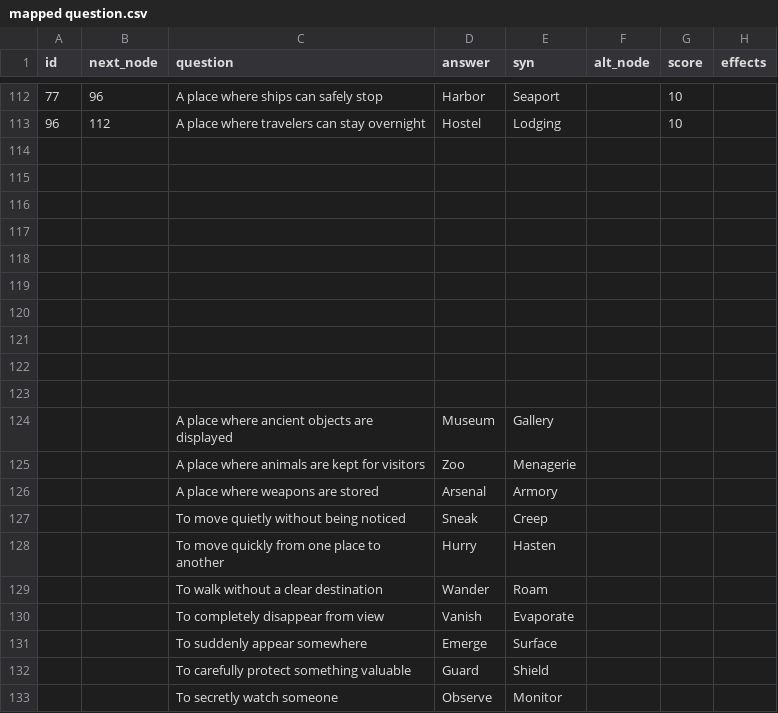
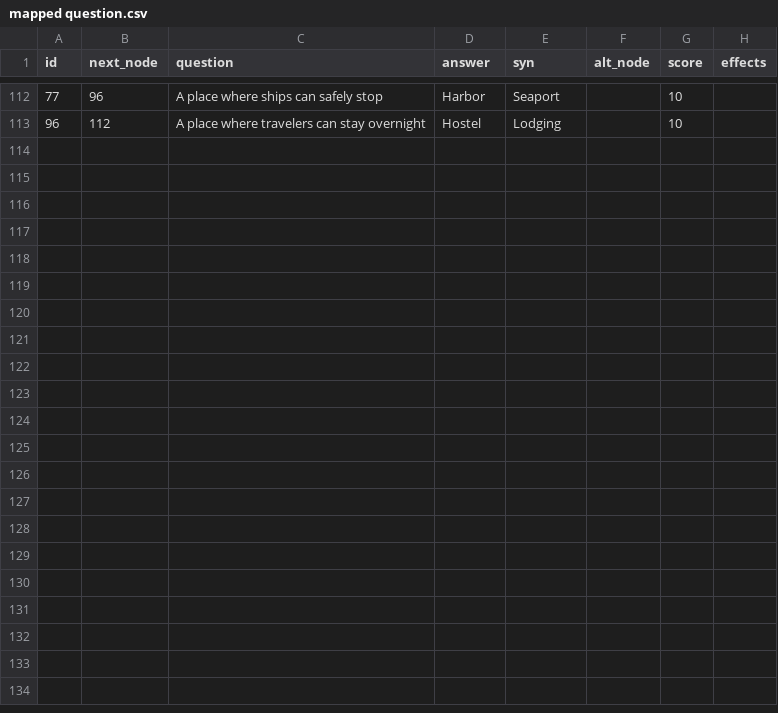
Before and after one commit to JyothisKiran/Treasure-Hunter, a CSV file: mapped question.csv, drawn as a sheet; only a part is shown, gaps mark what is left out; the diff names each change by its address in the sheet, - before the commit and + after, or states it on an @@ line.

Commit message:
updates

```diff
--- a/mapped question.csv
+++ b/mapped question.csv
-row 114: (empty)
-row 115: (empty)
-row 116: (empty)
-row 117: (empty)
-row 118: (empty)
-row 119: (empty)
-row 120: (empty)
-row 121: (empty)
-row 122: (empty)
-row 123: (empty)
-row 124:  |  | A place where ancient objects are displayed | Museum | Gallery
-row 125:  |  | A place where animals are kept for visitors | Zoo | Menagerie
-row 126:  |  | A place where weapons are stored | Arsenal | Armory
-row 127:  |  | To move quietly without being noticed | Sneak | Creep
-row 128:  |  | To move quickly from one place to another | Hurry | Hasten
-row 129:  |  | To walk without a clear destination | Wander | Roam
-row 130:  |  | To completely disappear from view | Vanish | Evaporate
-row 131:  |  | To suddenly appear somewhere | Emerge | Surface
-row 132:  |  | To carefully protect something valuable | Guard | Shield
-row 133:  |  | To secretly watch someone | Observe | Monitor
```
